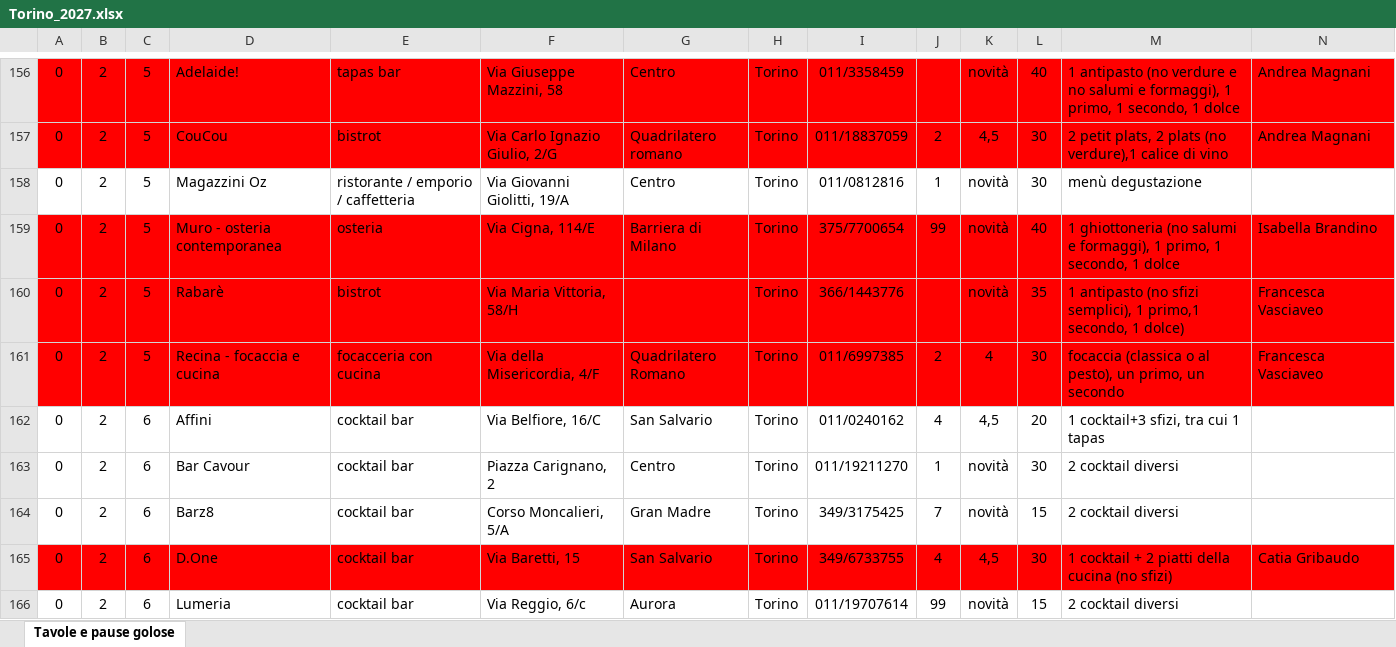
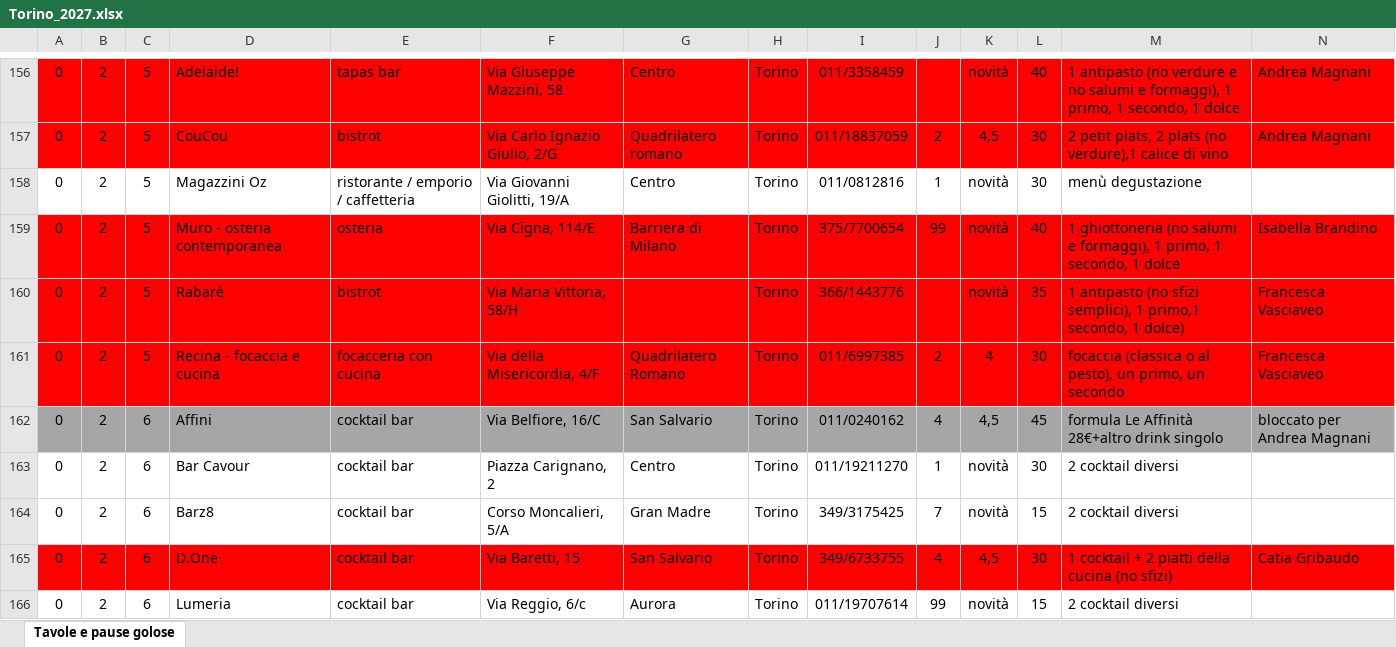
Before and after one commit to pecoraneraeditore/mappa-ristoranti, an Excel workbook: Torino_2027.xlsx, sheet Tavole e pause golose, drawn as a sheet; only a part is shown, gaps mark what is left out; values as stored, in another font and other column widths than the file's, no borders; the diff covers the shown part only; the diff names each change by its address in the sheet, - before the commit and + after, or states it on an @@ line.

```diff
--- a/Torino_2027.xlsx (sheet Tavole e pause golose)
+++ b/Torino_2027.xlsx (sheet Tavole e pause golose)
-A162:N162 fill: none
+A162:N162 fill: #A6A6A6
-L162: 20
+L162: 45
-M162: 1 cocktail+3 sfizi, tra cui 1 tapas
+M162: formula Le Affinità 28€+altro drink singolo
-N162: (empty)
+N162: bloccato per Andrea Magnani
```
Also changed, not shown: cell formats elsewhere in this sheet, Roma_2027.xlsx, 3 other files.
